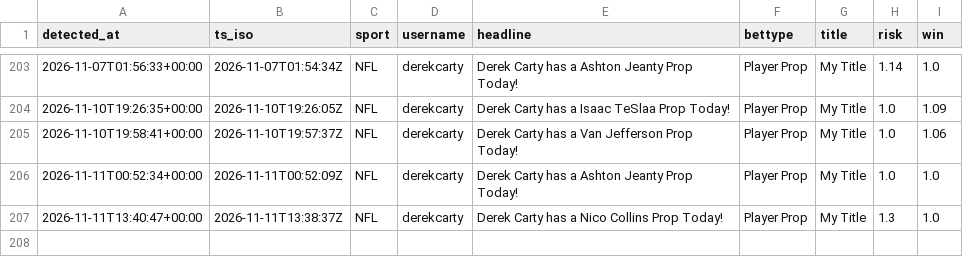
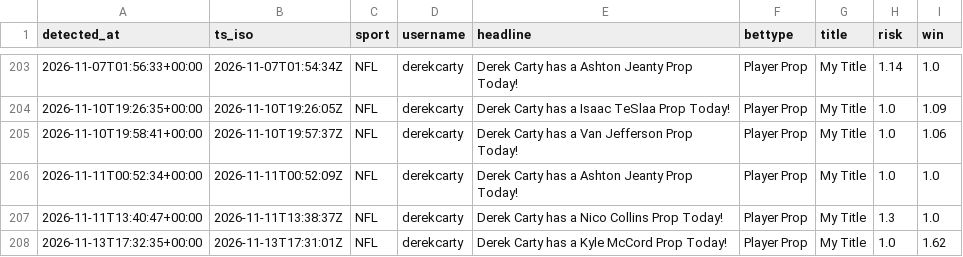
Before and after one commit to michaelherry123-byte/carty-radar, a CSV file: data/picks_log.csv, drawn as a sheet; only a part is shown, gaps mark what is left out; the diff names each change by its address in the sheet, - before the commit and + after, or states it on an @@ line.

```diff
--- a/data/picks_log.csv
+++ b/data/picks_log.csv
+row 208: 2026-11-13T17:32:35+00:00 | 2026-11-13T17:31:01Z | NFL | derekcarty | Derek Carty has a Kyle McCord Prop Today! | Player Prop | My Title | 1.0 | 1.62
```
Also changed, not shown: 1 other file.
